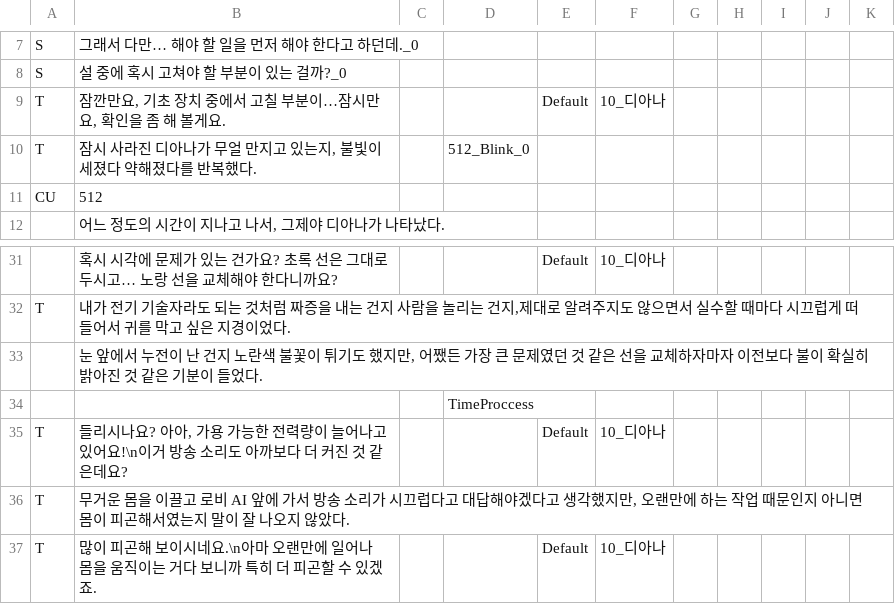
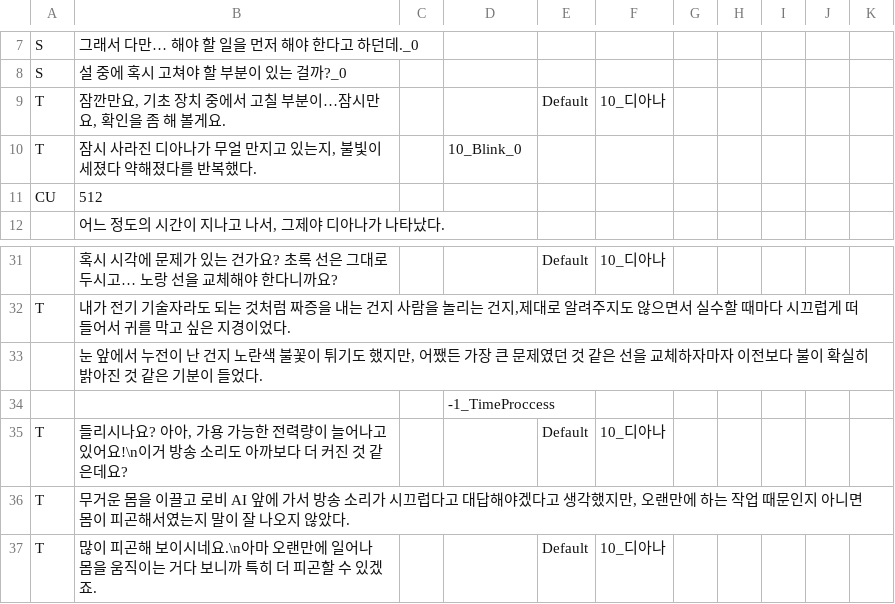
Before and after one commit to Haleluya777/ProjectAI_Story, a TSV file: Assets/Resources/Dialogues/Fixed/Day1/Day1_4.tsv, drawn as a sheet; only a part is shown, gaps mark what is left out.

```diff
--- a/Assets/Resources/Dialogues/Fixed/Day1/Day1_4.tsv
+++ b/Assets/Resources/Dialogues/Fixed/Day1/Day1_4.tsv
@@ -9,3 +9,3 @@ S	설 중에 혹시 고쳐야 할 부분이 있는 걸까?_0
 T	잠깐만요, 기초 장치 중에서 고칠 부분이…잠시만요, 확인을 좀 해 볼게요.			Default	10_디아나					
-T	잠시 사라진 디아나가 무얼 만지고 있는지, 불빛이 세졌다 약해졌다를 반복했다.		512_Blink_0							
+T	잠시 사라진 디아나가 무얼 만지고 있는지, 불빛이 세졌다 약해졌다를 반복했다.		10_Blink_0							
 CU	512									
@@ -33,3 +33,3 @@ T	내가 전기 기술자라도 되는 것처럼 짜증을 내는 건지 사람
 	눈 앞에서 누전이 난 건지 노란색 불꽃이 튀기도 했지만, 어쨌든 가장 큰 문제였던 것 같은 선을 교체하자마자 이전보다 불이 확실히 밝아진 것 같은 기분이 들었다.									
-			TimeProccess							
+			-1_TimeProccess							
 T	들리시나요? 아아, 가용 가능한 전력량이 늘어나고 있어요!\n이거 방송 소리도 아까보다 더 커진 것 같은데요?			Default	10_디아나					
```
Also changed, not shown: 29 other files.
